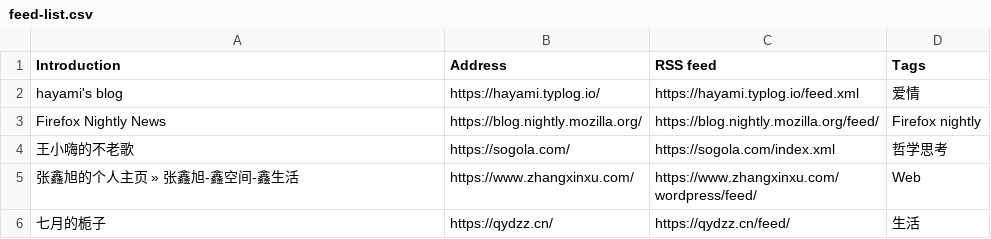
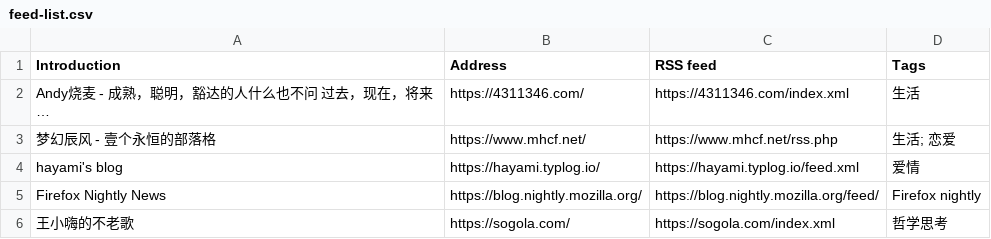
Before and after one commit to tianheg/feed, a CSV file: feed-list.csv, drawn as a sheet; only a part is shown; the shorter side is filled out with more unchanged rows; the diff names each change by its address in the sheet, - before the commit and + after, or states it on an @@ line.

Commit message:
Update feed-list.csv

```diff
--- a/feed-list.csv
+++ b/feed-list.csv
+row 2: Andy烧麦 - 成熟，聪明，豁达的人什么也不问 过去，现在，将来… | https://4311346.com/ | https://4311346.com/index.xml | 生活
+row 3: 梦幻辰风 - 壹个永恒的部落格 | https://www.mhcf.net/ | https://www.mhcf.net/rss.php | 生活; 恋爱
```
